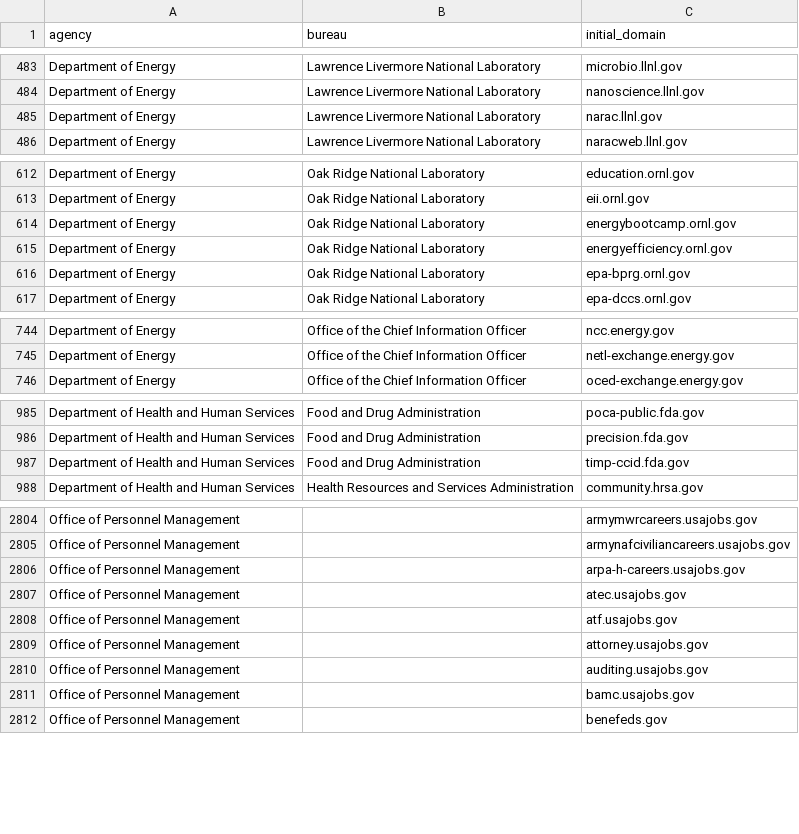
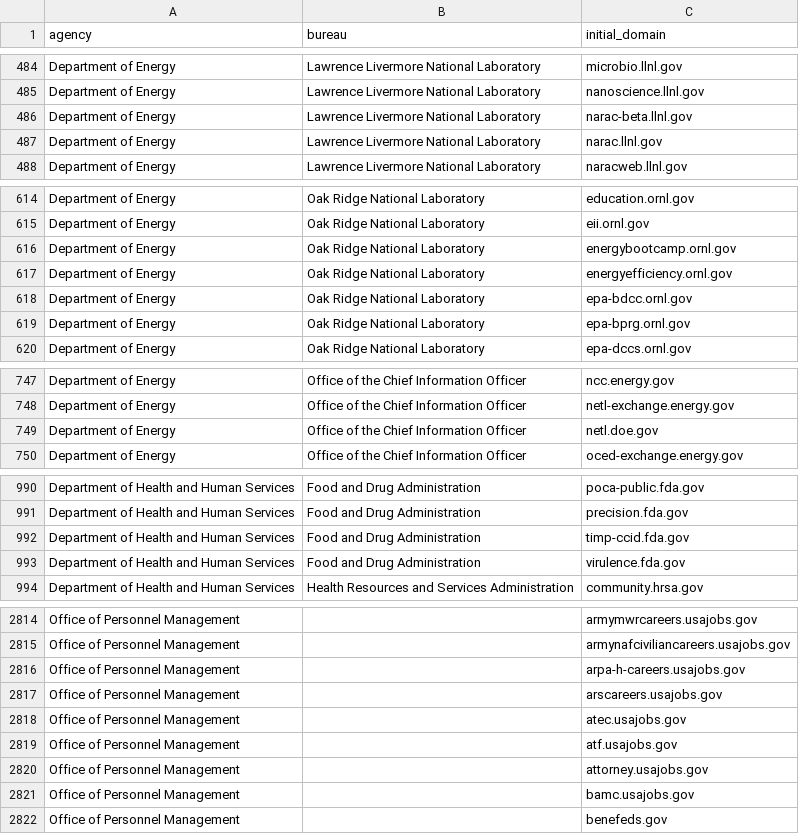
Before and after one commit to GSA/public-website-inventory, a CSV file: reports/candidates_for_addition.csv, drawn as a sheet; only a part is shown, gaps mark what is left out; the diff covers the shown part only.

```diff
--- a/reports/candidates_for_addition.csv
+++ b/reports/candidates_for_addition.csv
@@ -484,2 +485,3 @@ Department of Energy,Lawrence Livermore National Laboratory,microbio.llnl.gov
 Department of Energy,Lawrence Livermore National Laboratory,nanoscience.llnl.gov
+Department of Energy,Lawrence Livermore National Laboratory,narac-beta.llnl.gov
 Department of Energy,Lawrence Livermore National Laboratory,narac.llnl.gov
@@ -615,2 +617,3 @@ Department of Energy,Oak Ridge National Laboratory,energybootcamp.ornl.gov
 Department of Energy,Oak Ridge National Laboratory,energyefficiency.ornl.gov
+Department of Energy,Oak Ridge National Laboratory,epa-bdcc.ornl.gov
 Department of Energy,Oak Ridge National Laboratory,epa-bprg.ornl.gov
@@ -745,2 +748,3 @@ Department of Energy,Office of the Chief Information Officer,ncc.energy.gov
 Department of Energy,Office of the Chief Information Officer,netl-exchange.energy.gov
+Department of Energy,Office of the Chief Information Officer,netl.doe.gov
 Department of Energy,Office of the Chief Information Officer,oced-exchange.energy.gov
@@ -987,2 +992,3 @@ Department of Health and Human Services,Food and Drug Administration,precision.f
 Department of Health and Human Services,Food and Drug Administration,timp-ccid.fda.gov
+Department of Health and Human Services,Food and Drug Administration,virulence.fda.gov
 Department of Health and Human Services,Health Resources and Services Administration,community.hrsa.gov
@@ -2806,2 +2816,3 @@ Office of Personnel Management,,armynafciviliancareers.usajobs.gov
 Office of Personnel Management,,arpa-h-careers.usajobs.gov
+Office of Personnel Management,,arscareers.usajobs.gov
 Office of Personnel Management,,atec.usajobs.gov
@@ -2809,3 +2820,2 @@ Office of Personnel Management,,atf.usajobs.gov
 Office of Personnel Management,,attorney.usajobs.gov
-Office of Personnel Management,,auditing.usajobs.gov
 Office of Personnel Management,,bamc.usajobs.gov
```
Also changed, not shown: 14 added rows, 5 removed rows and 1 edited cell elsewhere in this file, 2 other files.
